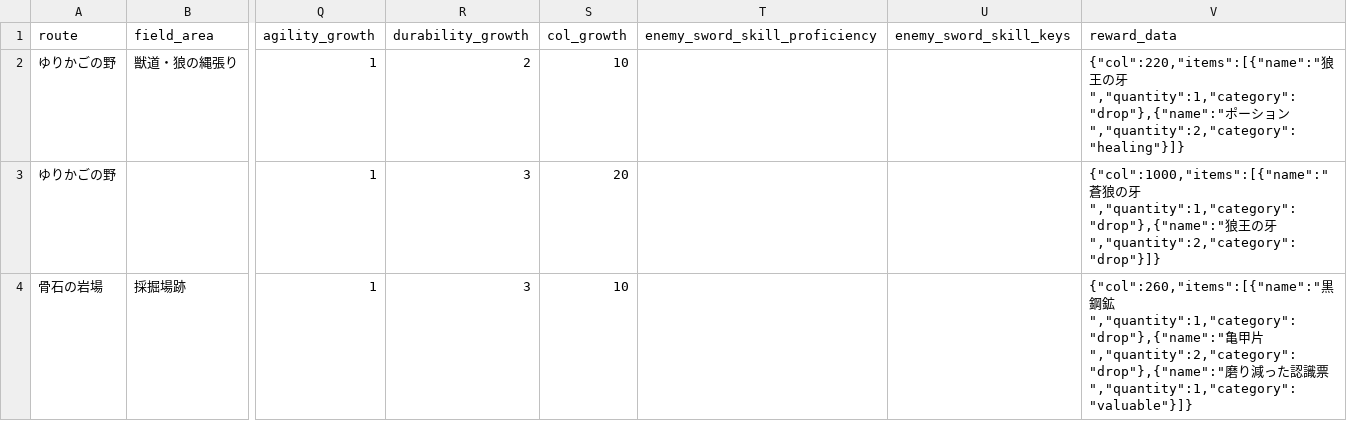
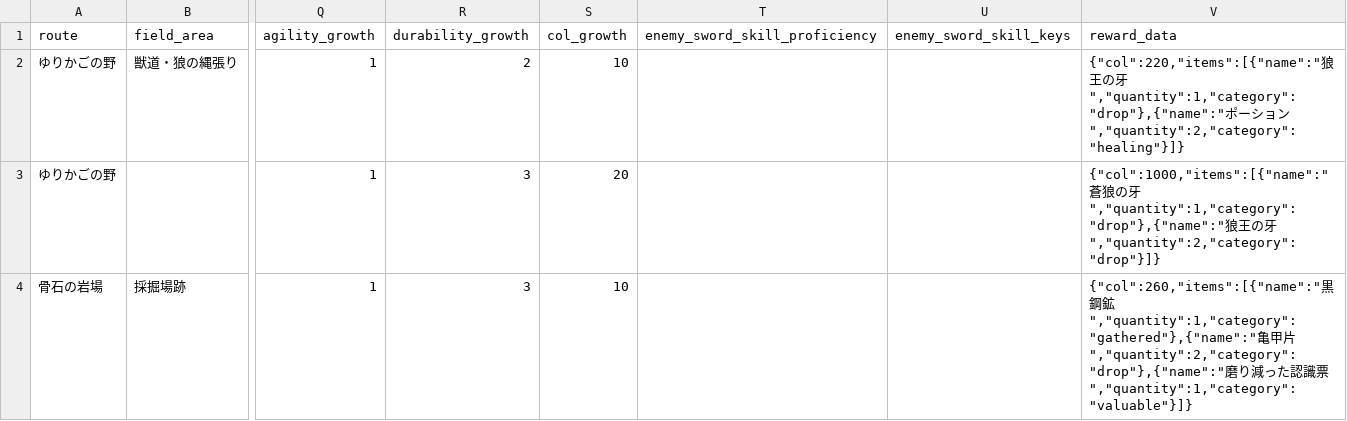
Before and after one commit to gudetama097723/SAW, a CSV file: db/seeds/boss_mobs.csv, drawn as a sheet; only a part is shown, gaps mark what is left out; the diff names each change by its address in the sheet, - before the commit and + after, or states it on an @@ line.

```diff
--- a/db/seeds/boss_mobs.csv
+++ b/db/seeds/boss_mobs.csv
-V4 (reward_data): …鋼鉱","quantity":1,"category":"drop"},{"name":"亀甲…
+V4 (reward_data): …鋼鉱","quantity":1,"category":"gathered"},{"name":"亀甲…
```
Also changed, not shown: db/seeds/mob_drops.csv, db/seeds/mob_weapons.csv, 9 other files.
